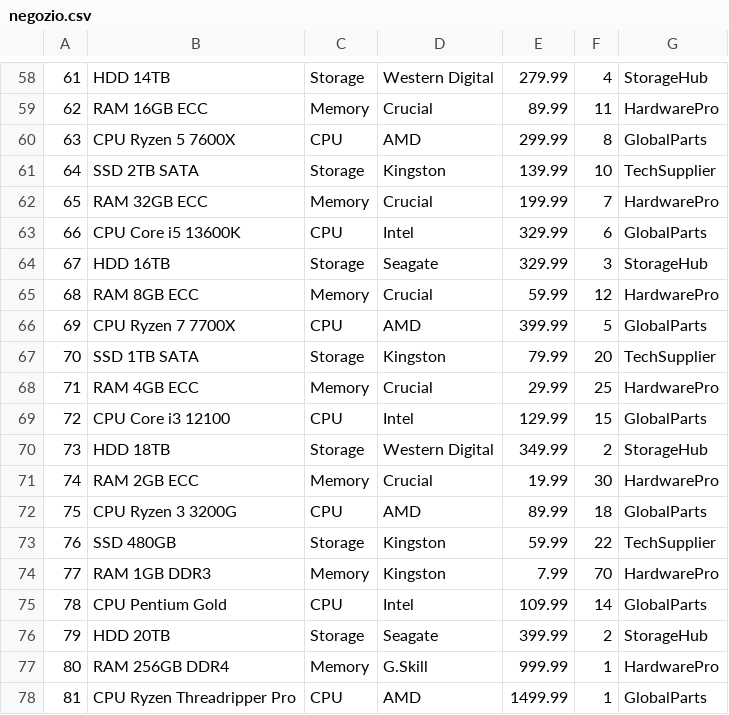
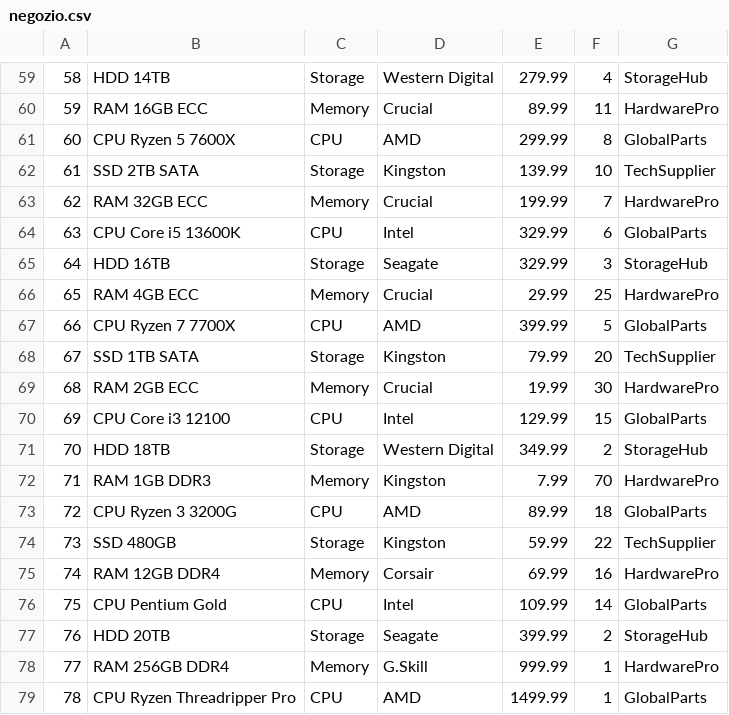
Before and after one commit to Giuseppe282/ProgettoUDAPetroneRomanucci, a CSV file: ProgettoUdaPR/negozio.csv, drawn as a sheet; only a part is shown, gaps mark what is left out; removed rows and columns are numbered as before the commit, all else as after; the diff covers the shown part only; the diff names each change by its address in the sheet, - before the commit and + after, or states it on an @@ line.

```diff
--- a/ProgettoUdaPR/negozio.csv
+++ b/ProgettoUdaPR/negozio.csv
@@ column A renumbered between rows 2 and 96 @@
-B66: RAM 8GB ECC
+B66: RAM 4GB ECC
-E66: 59.99
+E66: 29.99
-F66: 12
+F66: 25
-row 68: 71 | RAM 4GB ECC | Memory | Crucial | 29.99 | 25 | HardwarePro
@@ row 71 moved to row 69: 68 @@
@@ row 74 moved to row 72: 71 @@
@@ row 83 moved to row 75: 74 @@
```
Also changed, not shown: 6 added rows, 1 removed row and 4 moved rows elsewhere in this file, 5 other files.
